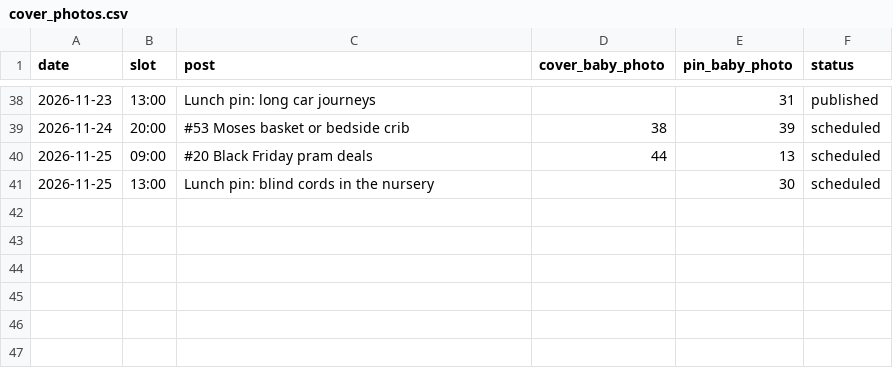
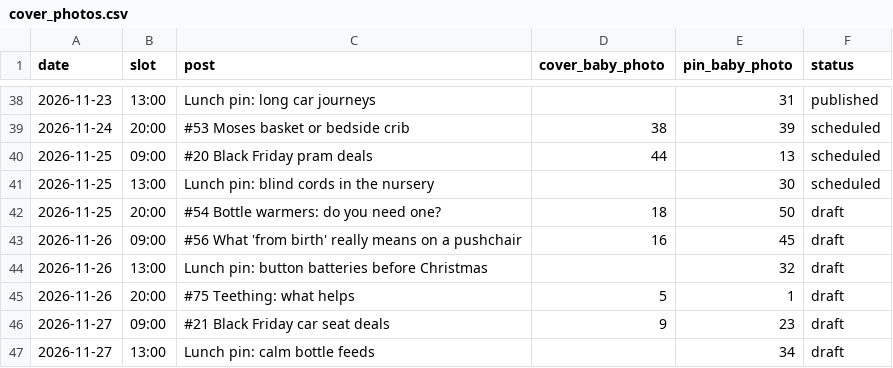
Before and after one commit to elizavetaomk/babysorted-media, a CSV file: plan/cover_photos.csv, drawn as a sheet; only a part is shown, gaps mark what is left out.

```diff
--- a/plan/cover_photos.csv
+++ b/plan/cover_photos.csv
@@ -41 +41,7 @@ date,slot,post,cover_baby_photo,pin_baby_photo,status
 2026-11-25,13:00,Lunch pin: blind cords in the nursery,,30,scheduled
+2026-11-25,20:00,#54 Bottle warmers: do you need one?,18,50,draft
+2026-11-26,09:00,#56 What 'from birth' really means on a pushchair,16,45,draft
+2026-11-26,13:00,Lunch pin: button batteries before Christmas,,32,draft
+2026-11-26,20:00,#75 Teething: what helps,5,1,draft
+2026-11-27,09:00,#21 Black Friday car seat deals,9,23,draft
+2026-11-27,13:00,Lunch pin: calm bottle feeds,,34,draft
```
Also changed, not shown: 5 other files.
